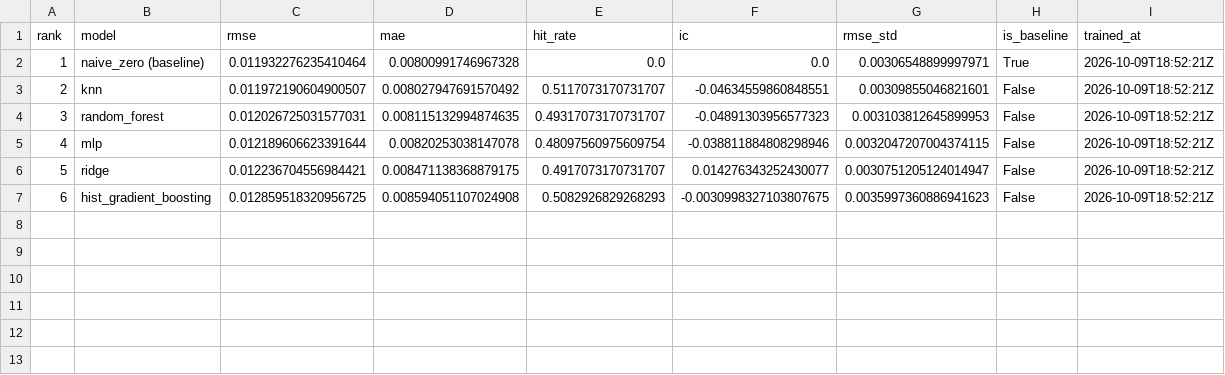
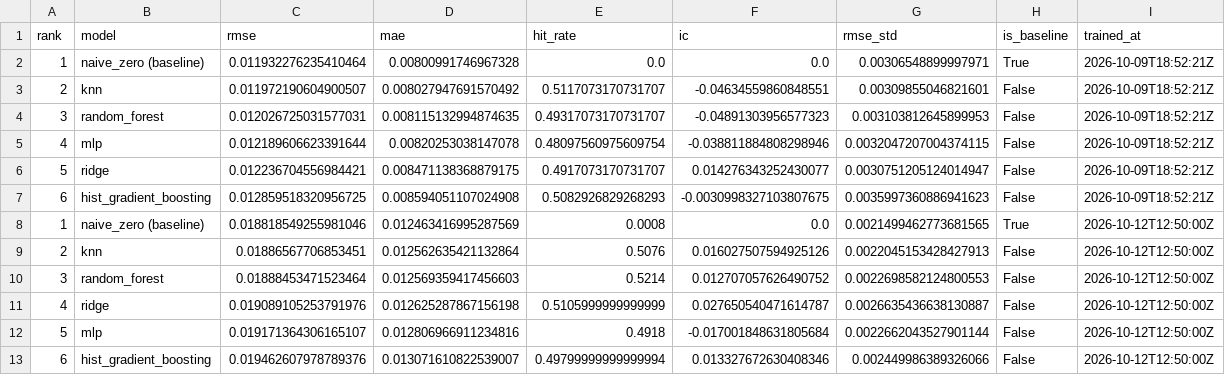
Before and after one commit to faberBI/stockml, a CSV file: artifacts/leaderboard_history.csv, drawn as a sheet.

```diff
--- a/artifacts/leaderboard_history.csv
+++ b/artifacts/leaderboard_history.csv
@@ -7 +7,7 @@ rank,model,rmse,mae,hit_rate,ic,rmse_std,is_baseline,trained_at
 6,hist_gradient_boosting,0.012859518320956725,0.008594051107024908,0.5082926829268293,-0.0030998327103807675,0.0035997360886941623,False,2026-10-09T18:52:21Z
+1,naive_zero (baseline),0.018818549255981046,0.012463416995287569,0.0008,0.0,0.0021499462773681565,True,2026-10-12T12:50:00Z
+2,knn,0.01886567706853451,0.012562635421132864,0.5076,0.016027507594925126,0.0022045153428427913,False,2026-10-12T12:50:00Z
+3,random_forest,0.01888453471523464,0.012569359417456603,0.5214,0.012707057626490752,0.0022698582124800553,False,2026-10-12T12:50:00Z
+4,ridge,0.019089105253791976,0.012625287867156198,0.5105999999999999,0.027650540471614787,0.0026635436638130887,False,2026-10-12T12:50:00Z
+5,mlp,0.019171364306165107,0.012806966911234816,0.4918,-0.017001848631805684,0.0022662043527901144,False,2026-10-12T12:50:00Z
+6,hist_gradient_boosting,0.019462607978789376,0.013071610822539007,0.49799999999999994,0.013327672630408346,0.002449986389326066,False,2026-10-12T12:50:00Z
```
Also changed, not shown: 4 other files.
